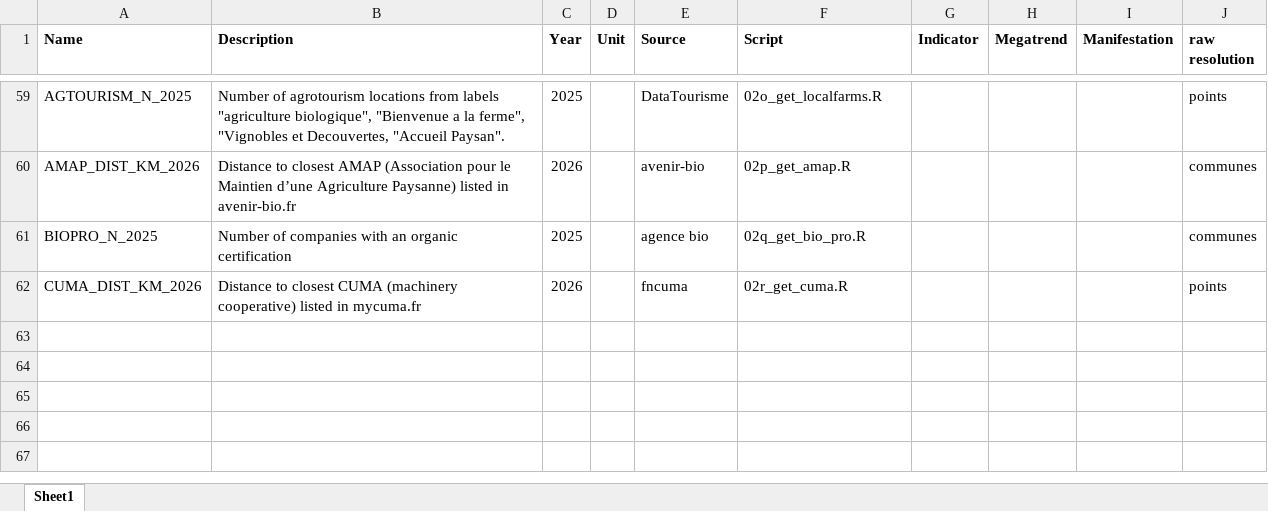
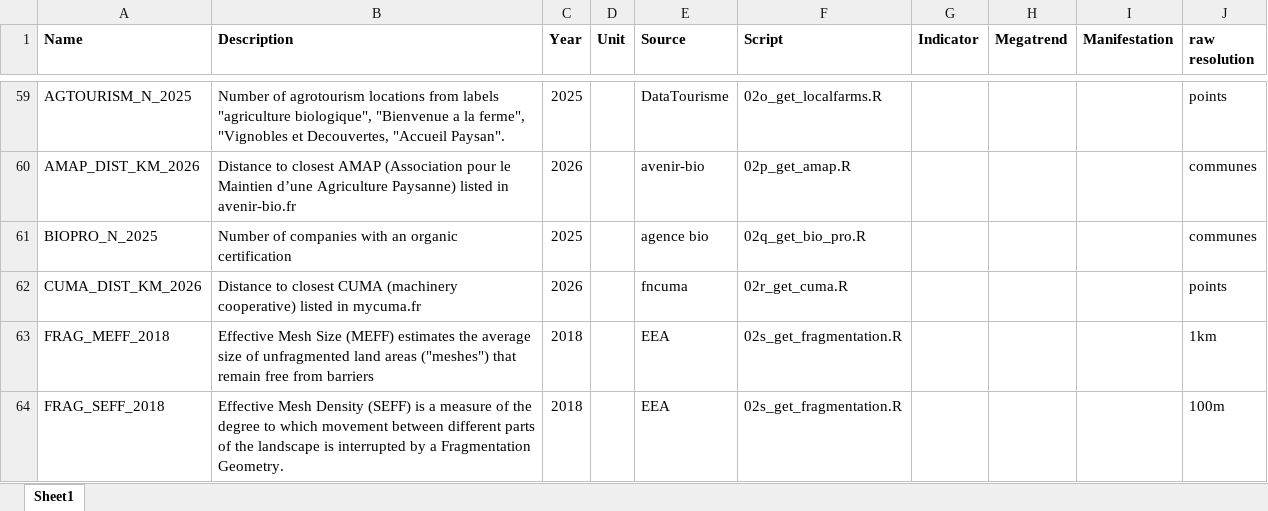
Before and after one commit to rfrelat/megatrends, an Excel workbook: data/derived-data/megatrends_metadata.xlsx, sheet Sheet1, drawn as a sheet; only a part is shown, gaps mark what is left out; values as stored, in another font and other column widths than the file's, no borders; the diff names each change by its address in the sheet, - before the commit and + after, or states it on an @@ line.

Commit message:
add land fragmentation

```diff
--- a/data/derived-data/megatrends_metadata.xlsx (sheet Sheet1)
+++ b/data/derived-data/megatrends_metadata.xlsx (sheet Sheet1)
+row 63: FRAG_MEFF_2018 | Effective Mesh Size (MEFF) estimates the average size of unfragmented land areas ("meshes") that remain free from barriers | 2018 |  | EEA | 02s_get_fragmentation.R |  |  |  | 1km
+row 64: FRAG_SEFF_2018 | Effective Mesh Density (SEFF) is a measure of the degree to which movement between different parts of the landscape is interrupted by a Fragmentation Geometry. | 2018 |  | EEA | 02s_get_fragmentation.R |  |  |  | 100m
```
Also changed, not shown: progress/megatrends_RF.xlsx, 31 other files.
